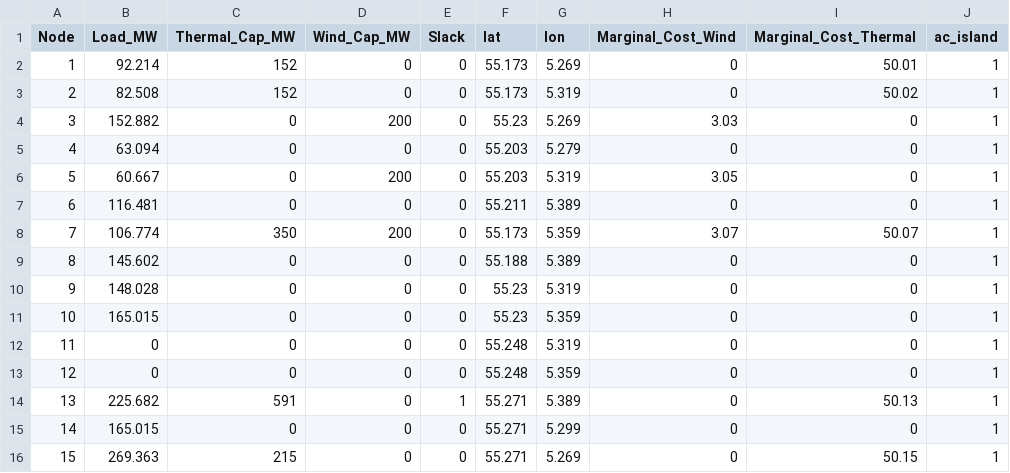
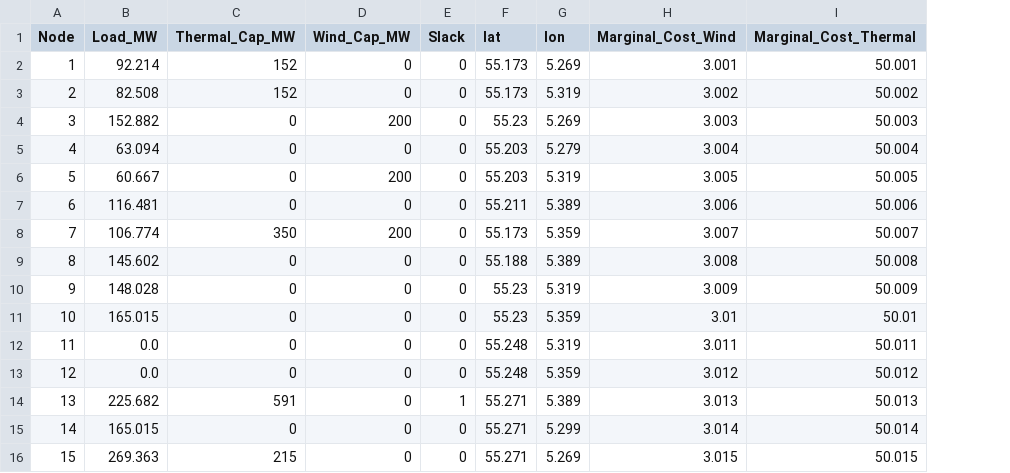
Before and after one commit to BenjaminStoeckl/Workshop, a CSV file: nodes.csv, drawn as a sheet; only a part is shown; the diff covers the shown part only; the diff names each change by its address in the sheet, - before the commit and + after, or states it on an @@ line.

Commit message:
Add costs to all nodes.
Add marginal costs to all nodes also for the one without installed capacity.

```diff
--- a/nodes.csv
+++ b/nodes.csv
-column J (ac_island), rows 2-16: all 1
-H2 (Marginal_Cost_Wind): 0
+H2 (Marginal_Cost_Wind): 3.001
-I2 (Marginal_Cost_Thermal): 50.01
+I2 (Marginal_Cost_Thermal): 50.001
-H3 (Marginal_Cost_Wind): 0
+H3 (Marginal_Cost_Wind): 3.002
-I3 (Marginal_Cost_Thermal): 50.02
+I3 (Marginal_Cost_Thermal): 50.002
-H4 (Marginal_Cost_Wind): 3.03
+H4 (Marginal_Cost_Wind): 3.003
-I4 (Marginal_Cost_Thermal): 0
+I4 (Marginal_Cost_Thermal): 50.003
-H5 (Marginal_Cost_Wind): 0
+H5 (Marginal_Cost_Wind): 3.004
-I5 (Marginal_Cost_Thermal): 0
+I5 (Marginal_Cost_Thermal): 50.004
-H6 (Marginal_Cost_Wind): 3.05
+H6 (Marginal_Cost_Wind): 3.005
-I6 (Marginal_Cost_Thermal): 0
+I6 (Marginal_Cost_Thermal): 50.005
-H7 (Marginal_Cost_Wind): 0
+H7 (Marginal_Cost_Wind): 3.006
-I7 (Marginal_Cost_Thermal): 0
+I7 (Marginal_Cost_Thermal): 50.006
-H8 (Marginal_Cost_Wind): 3.07
+H8 (Marginal_Cost_Wind): 3.007
-I8 (Marginal_Cost_Thermal): 50.07
+I8 (Marginal_Cost_Thermal): 50.007
-H9 (Marginal_Cost_Wind): 0
+H9 (Marginal_Cost_Wind): 3.008
-I9 (Marginal_Cost_Thermal): 0
+I9 (Marginal_Cost_Thermal): 50.008
-H10 (Marginal_Cost_Wind): 0
+H10 (Marginal_Cost_Wind): 3.009
-I10 (Marginal_Cost_Thermal): 0
+I10 (Marginal_Cost_Thermal): 50.009
-H11 (Marginal_Cost_Wind): 0
+H11 (Marginal_Cost_Wind): 3.01
-I11 (Marginal_Cost_Thermal): 0
+I11 (Marginal_Cost_Thermal): 50.01
-B12:B13 (Load_MW): 0
+B12:B13 (Load_MW): 0.0
-H12 (Marginal_Cost_Wind): 0
+H12 (Marginal_Cost_Wind): 3.011
-I12 (Marginal_Cost_Thermal): 0
+I12 (Marginal_Cost_Thermal): 50.011
-H13 (Marginal_Cost_Wind): 0
+H13 (Marginal_Cost_Wind): 3.012
-I13 (Marginal_Cost_Thermal): 0
+I13 (Marginal_Cost_Thermal): 50.012
-H14 (Marginal_Cost_Wind): 0
+H14 (Marginal_Cost_Wind): 3.013
-I14 (Marginal_Cost_Thermal): 50.13
+I14 (Marginal_Cost_Thermal): 50.013
-H15 (Marginal_Cost_Wind): 0
+H15 (Marginal_Cost_Wind): 3.014
-I15 (Marginal_Cost_Thermal): 0
+I15 (Marginal_Cost_Thermal): 50.014
-H16 (Marginal_Cost_Wind): 0
+H16 (Marginal_Cost_Wind): 3.015
-I16 (Marginal_Cost_Thermal): 50.15
+I16 (Marginal_Cost_Thermal): 50.015
```
Also changed, not shown: 23 edited cells elsewhere in this file.
